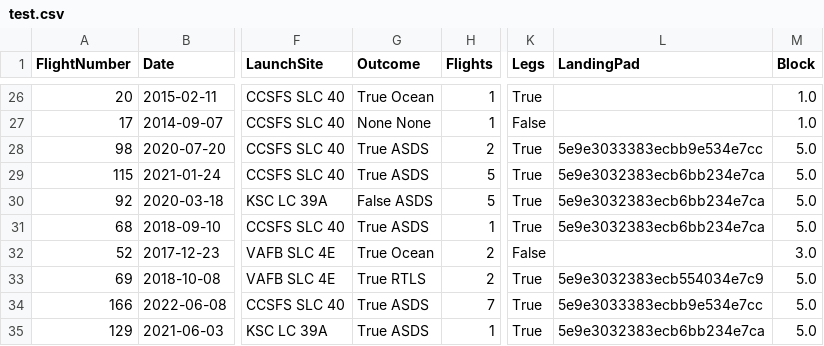
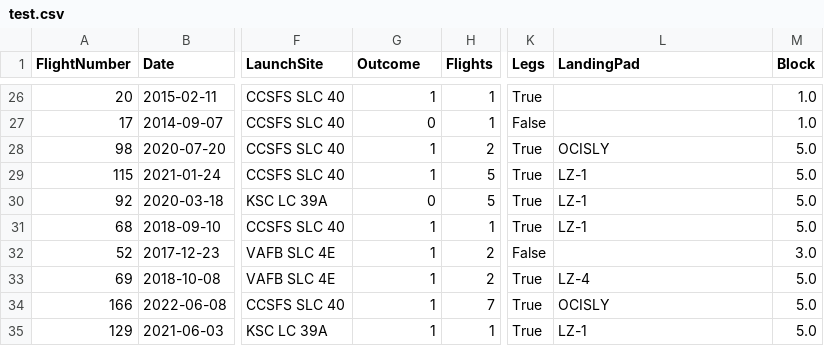
Before and after one commit to durrlov/booster_landing_ml_prediction, a CSV file: artifacts/test.csv, drawn as a sheet; only a part is shown, gaps mark what is left out; the diff covers the shown part only; the diff names each change by its address in the sheet, - before the commit and + after, or states it on an @@ line.

```diff
--- a/artifacts/test.csv
+++ b/artifacts/test.csv
-G26 (Outcome): True Ocean
+G26 (Outcome): 1
-G27 (Outcome): None None
+G27 (Outcome): 0
-G28:G29 (Outcome): True ASDS
+G28:G29 (Outcome): 1
-L28 (LandingPad): 5e9e3033383ecbb9e534e7cc
+L28 (LandingPad): OCISLY
-L29:L31 (LandingPad): 5e9e3032383ecb6bb234e7ca
+L29:L31 (LandingPad): LZ-1
-G30 (Outcome): False ASDS
+G30 (Outcome): 0
-G31 (Outcome): True ASDS
+G31 (Outcome): 1
-G32 (Outcome): True Ocean
+G32 (Outcome): 1
-G33 (Outcome): True RTLS
+G33 (Outcome): 1
-L33 (LandingPad): 5e9e3032383ecb554034e7c9
+L33 (LandingPad): LZ-4
-G34:G35 (Outcome): True ASDS
+G34:G35 (Outcome): 1
-L34 (LandingPad): 5e9e3033383ecbb9e534e7cc
+L34 (LandingPad): OCISLY
-L35 (LandingPad): 5e9e3032383ecb6bb234e7ca
+L35 (LandingPad): LZ-1
```
Also changed, not shown: 44 edited cells elsewhere in this file, artifacts/data.csv, artifacts/train.csv, 5 other files.
